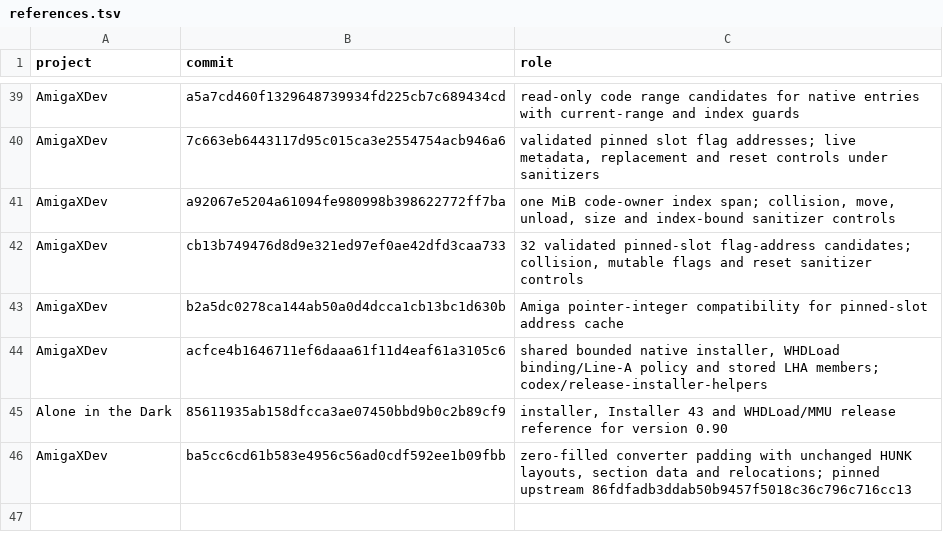
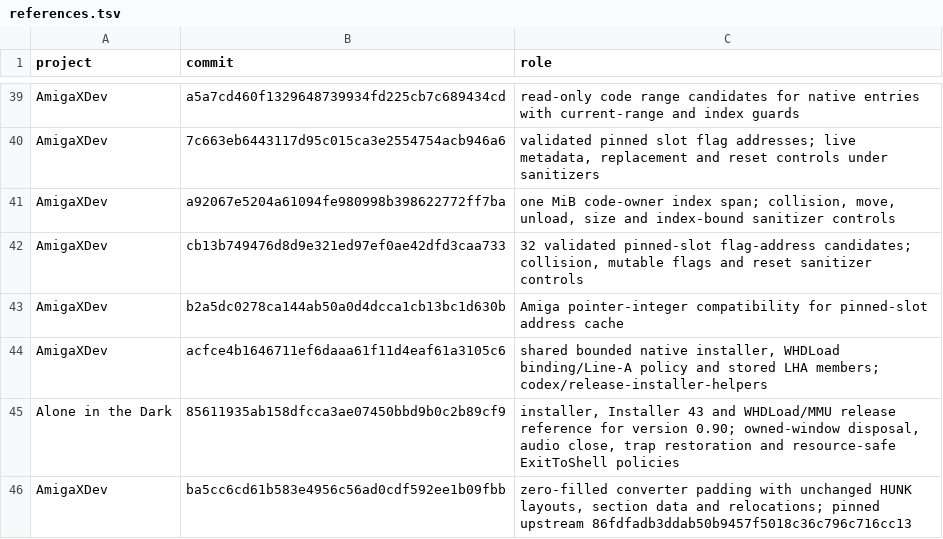
Before and after one commit to Vesuri/princeofpersia2, a TSV file: manifest/references.tsv, drawn as a sheet; only a part is shown, gaps mark what is left out.

```diff
--- a/manifest/references.tsv
+++ b/manifest/references.tsv
@@ -44,3 +44,3 @@ AmigaXDev	b2a5dc0278ca144ab50a0d4dcca1cb13bc1d630b	Amiga pointer-integer compati
 AmigaXDev	acfce4b1646711ef6daaa61f11d4eaf61a3105c6	shared bounded native installer, WHDLoad binding/Line-A policy and stored LHA members; codex/release-installer-helpers
-Alone in the Dark	85611935ab158dfcca3ae07450bbd9b0c2b89cf9	installer, Installer 43 and WHDLoad/MMU release reference for version 0.90
+Alone in the Dark	85611935ab158dfcca3ae07450bbd9b0c2b89cf9	installer, Installer 43 and WHDLoad/MMU release reference for version 0.90; owned-window disposal, audio close, trap restoration and resource-safe ExitToShell policies
 AmigaXDev	ba5cc6cd61b583e4956c56ad0cdf592ee1b09fbb	zero-filled converter padding with unchanged HUNK layouts, section data and relocations; pinned upstream 86fdfadb3ddab50b9457f5018c36c796c716cc13
```
Also changed, not shown: disasm/symbols.csv, 17 other files.
